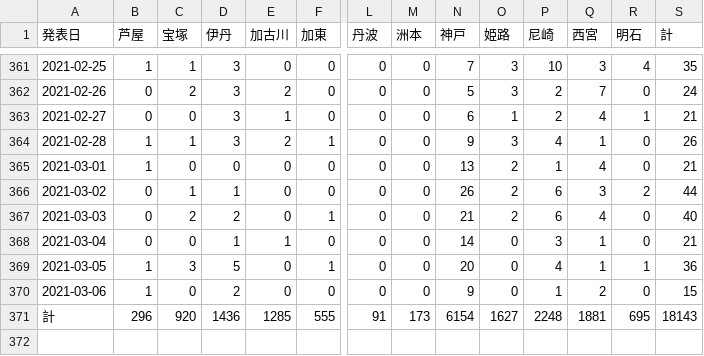
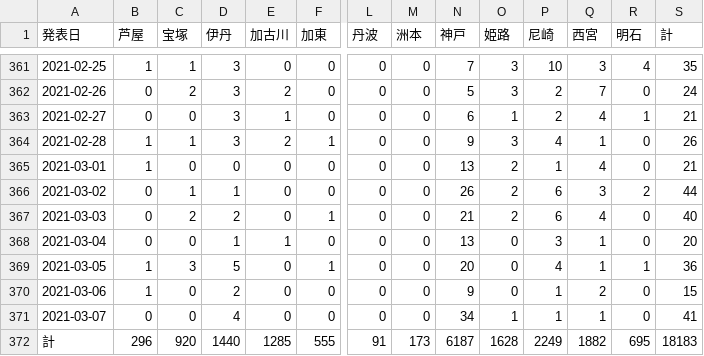
Before and after one commit to imabari/hyougo-covid19, a CSV file: area.csv, drawn as a sheet; only a part is shown, gaps mark what is left out; addresses are those after the commit; rows hold the shown columns only; the diff names each change by its address in the sheet, - before the commit and + after, or states it on an @@ line.

```diff
--- a/area.csv
+++ b/area.csv
-N368 (神戸): 14
+N368 (神戸): 13
-S368 (計): 21
+S368 (計): 20
+row 371: 2021-03-07 | 0 | 0 | 4 | 0 | 0 | 0 | 0 | 34 | 1 | 1 | 1 | 0 | 41
-D372 (伊丹): 1436
+D372 (伊丹): 1440
-N372 (神戸): 6154
+N372 (神戸): 6187
-O372 (姫路): 1627
+O372 (姫路): 1628
-P372 (尼崎): 2248
+P372 (尼崎): 2249
-Q372 (西宮): 1881
+Q372 (西宮): 1882
-S372 (計): 18143
+S372 (計): 18183
```
Also changed, not shown: ages.csv, 3 other files.
